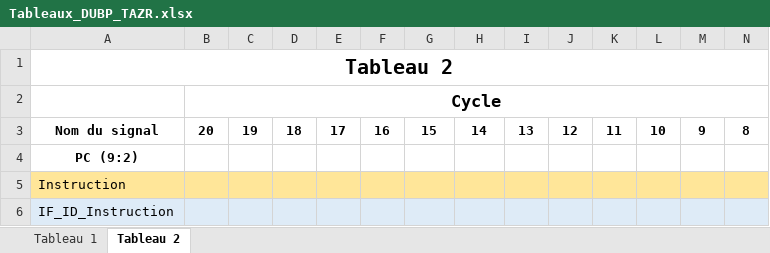
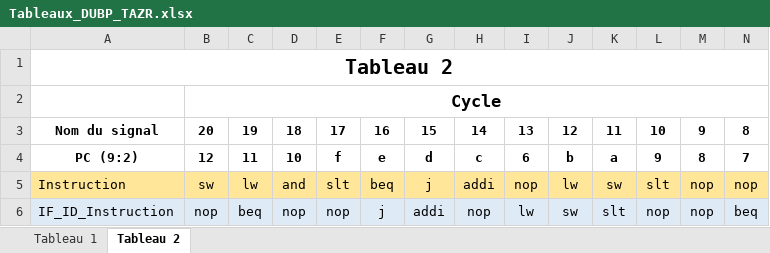
Before and after one commit to pascaldube01/ELE344_lab3, an Excel workbook: Tableaux_DUBP_TAZR.xlsx, sheet Tableau 2, drawn as a sheet; only a part is shown; values as stored, in another font and other column widths than the file's, no borders; removed rows and columns are numbered as before the commit, all else as after; rows hold the shown columns only; the diff covers the shown part only; the diff names each change by its address in the sheet, - before the commit and + after, or states it on an @@ line.

Commit message:
prepa 2
reste pc9:2 a changer

```diff
--- a/Tableaux_DUBP_TAZR.xlsx (sheet Tableau 2)
+++ b/Tableaux_DUBP_TAZR.xlsx (sheet Tableau 2)
-row 4: PC (9:2)
+row 4: PC (9:2) | 12 | 11 | 10 | f | e | d | c | 6 | b | a | 9 | 8 | 7
-B5: (empty)
+B5: sw
-C5: (empty)
+C5: lw
-D5: (empty)
+D5: and
-E5: (empty)
+E5: slt
-F5: (empty)
+F5: beq
-G5: (empty)
+G5: j
-H5: (empty)
+H5: addi
-I5: (empty)
+I5: nop
-J5: (empty)
+J5: lw
-K5: (empty)
+K5: sw
-L5: (empty)
+L5: slt
-M5:M6: (empty)
+M5:M6: nop
-N5: (empty)
+N5: nop
-B6: (empty)
+B6: nop
-C6: (empty)
+C6: beq
-D6: (empty)
+D6: nop
-E6: (empty)
+E6: nop
-F6: (empty)
+F6: j
-G6: (empty)
+G6: addi
-H6: (empty)
+H6: nop
-I6: (empty)
+I6: lw
-J6: (empty)
+J6: sw
-K6: (empty)
+K6: slt
-L6: (empty)
+L6: nop
-N6: (empty)
+N6: beq
```
Also changed, not shown: 210 edited cells elsewhere in this sheet, sheet Tableau 1.
